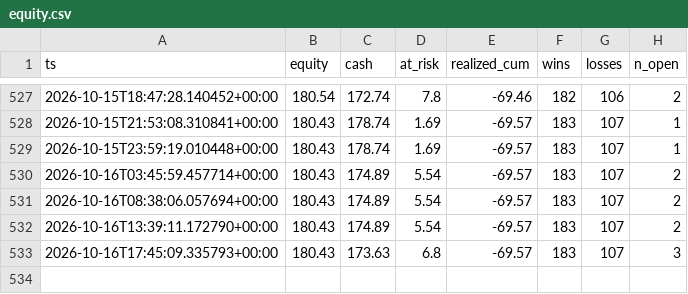
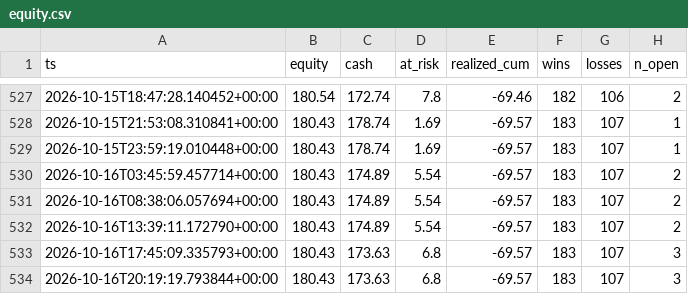
Before and after one commit to JorgeCampe/crypto-signals-bot, a CSV file: crypto_signals_bot/data/equity.csv, drawn as a sheet; only a part is shown, gaps mark what is left out.

```diff
--- a/crypto_signals_bot/data/equity.csv
+++ b/crypto_signals_bot/data/equity.csv
@@ -533 +533,2 @@ ts,equity,cash,at_risk,realized_cum,wins,losses,n_open
 2026-10-16T17:45:09.335793+00:00,180.43,173.63,6.8,-69.57,183,107,3
+2026-10-16T20:19:19.793844+00:00,180.43,173.63,6.8,-69.57,183,107,3
```
Also changed, not shown: 3 other files.
